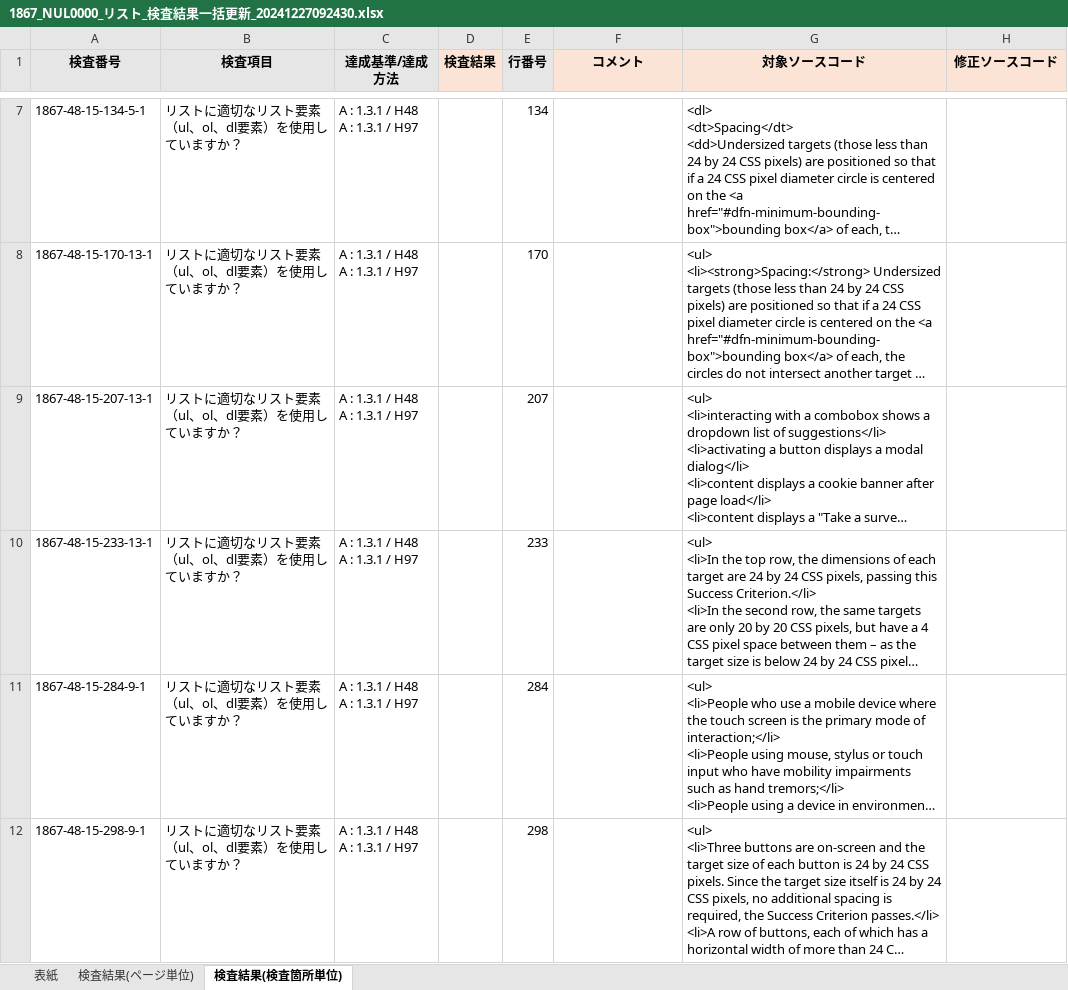
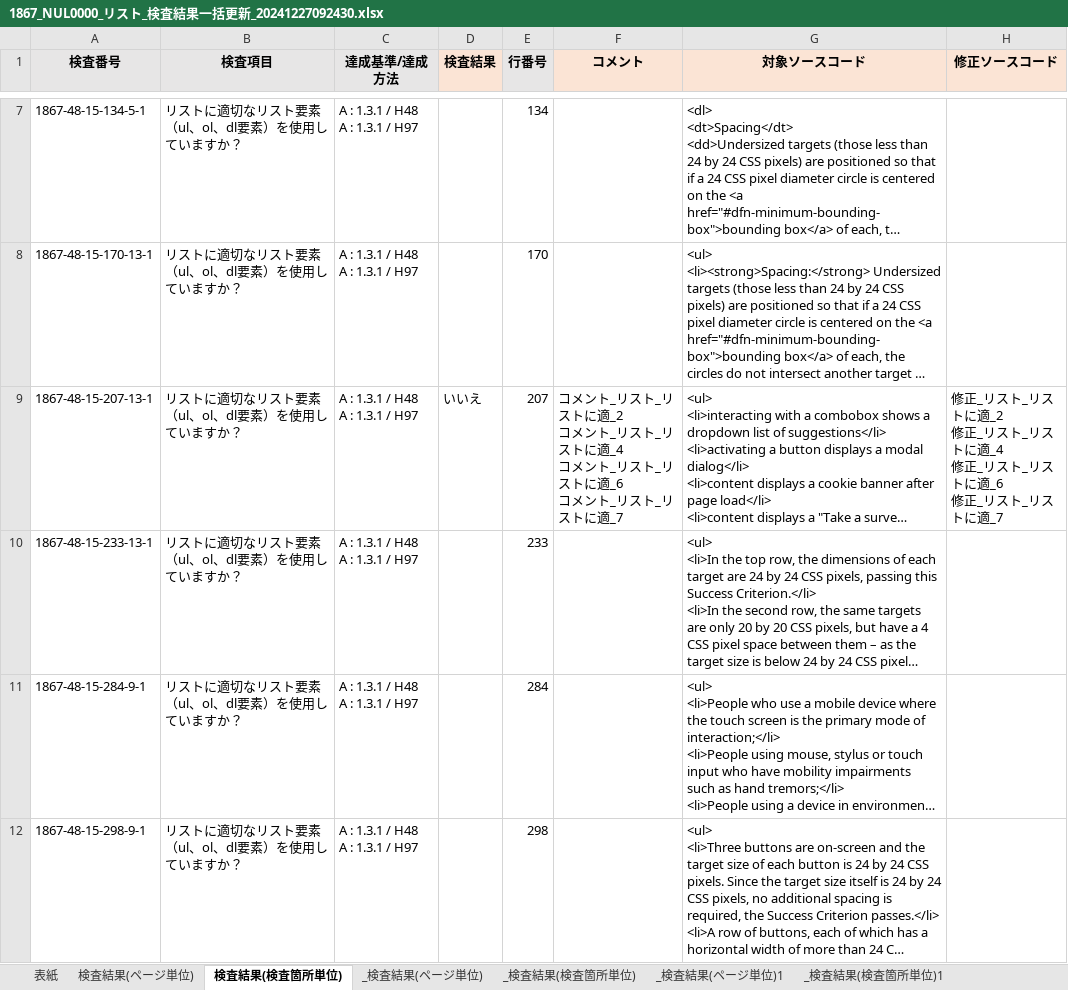
Before and after one commit to kazuya90/Python, an Excel workbook: Excel/test_data/1867_NUL0000_リスト_検査結果一括更新_20241227092430.xlsx, sheet 検査結果(検査箇所単位), drawn as a sheet; only a part is shown, gaps mark what is left out; long unchanged cells end in …; values as stored, in another font and other column widths than the file's, no borders; ↵ is a line break in a cell; the diff names each change by its address in the sheet, - before the commit and + after, or states it on an @@ line.

```diff
--- a/Excel/test_data/1867_NUL0000_リスト_検査結果一括更新_20241227092430.xlsx (sheet 検査結果(検査箇所単位))
+++ b/Excel/test_data/1867_NUL0000_リスト_検査結果一括更新_20241227092430.xlsx (sheet 検査結果(検査箇所単位))
+sheet tab: _検査結果(ページ単位)
+sheet tab: _検査結果(検査箇所単位)
+sheet tab: _検査結果(ページ単位)1
+sheet tab: _検査結果(検査箇所単位)1
-D9 (検査結果): (empty)
+D9 (検査結果): いいえ
-F9 (コメント): (empty)
+F9 (コメント): コメント_リスト_リストに適_2 ↵ コメント_リスト_リストに適_4 ↵ コメント_リスト_リストに適_6 ↵ コメント_リスト_リストに適_7
-H9 (修正ソースコード): (empty)
+H9 (修正ソースコード): 修正_リスト_リストに適_2 ↵ 修正_リスト_リストに適_4 ↵ 修正_リスト_リストに適_6 ↵ 修正_リスト_リストに適_7
```
Also changed, not shown: sheet 表紙, other sheet tabs, Excel/test_data/1867_NUL0000_リスト_検査結果一括更新_20250101164200.xlsx, Excel/test_data/1867_NUL0000_リンク_検査結果一括更新_20241227085441.xlsx, 13 other files.
